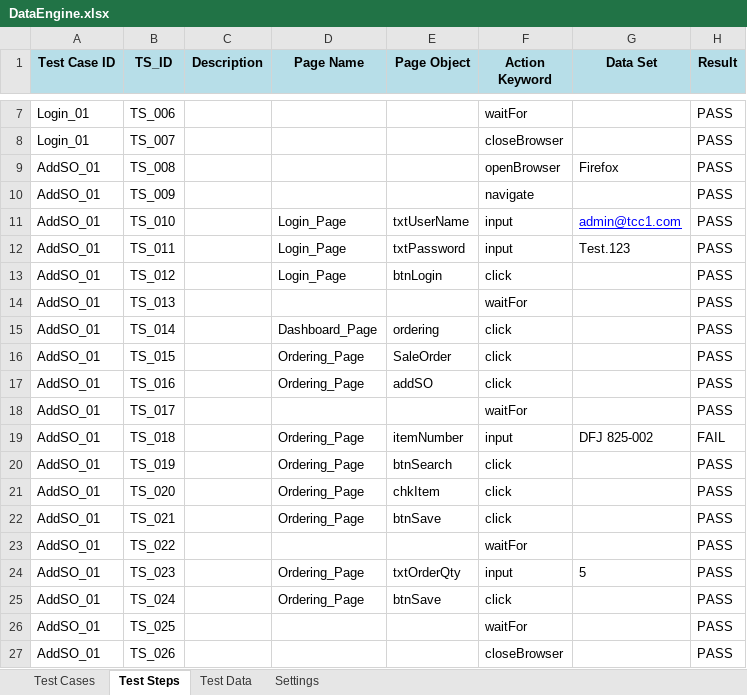
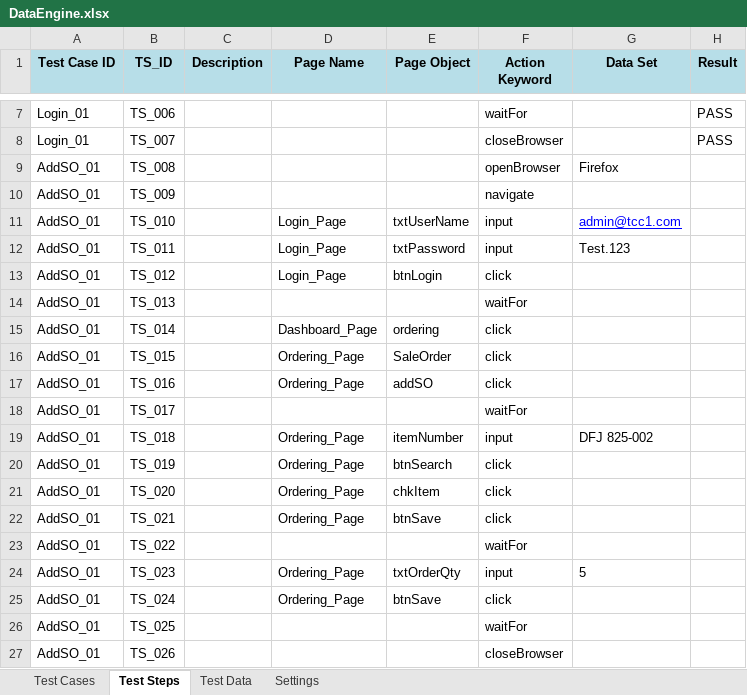
Before and after one commit to nhonnguyenthanh-zz/TC1, an Excel workbook: TC1/dataEngine/DataEngine.xlsx, sheet Test Steps, drawn as a sheet; only a part is shown, gaps mark what is left out; values as stored, in another font and other column widths than the file's, no borders; the diff names each change by its address in the sheet, - before the commit and + after, or states it on an @@ line.

```diff
--- a/TC1/dataEngine/DataEngine.xlsx (sheet Test Steps)
+++ b/TC1/dataEngine/DataEngine.xlsx (sheet Test Steps)
-H9:H18 (Result): PASS
+H9:H18 (Result): (empty)
-H19 (Result): FAIL
+H19 (Result): (empty)
-H20:H27 (Result): PASS
+H20:H27 (Result): (empty)
```
Also changed, not shown: sheet Test Cases, TC1/report/Report.xlsx, 3 other files.
